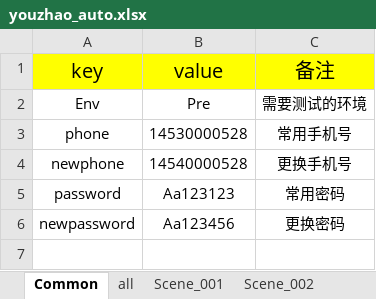
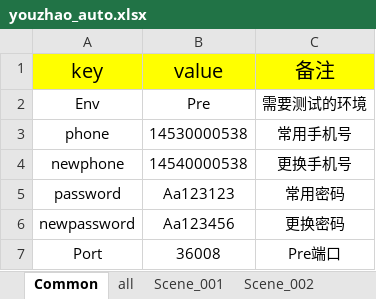
Before and after one commit to HackYe/youzhao_auto_api, an Excel workbook: Case/youzhao_auto.xlsx, sheet Common, drawn as a sheet; values as stored, in another font and other column widths than the file's, no borders; the diff names each change by its address in the sheet, - before the commit and + after, or states it on an @@ line.

```diff
--- a/Case/youzhao_auto.xlsx (sheet Common)
+++ b/Case/youzhao_auto.xlsx (sheet Common)
-B3 (value): 14530000528
+B3 (value): 14530000538
-B4 (value): 14540000528
+B4 (value): 14540000538
+row 7: Port | 36008 | Pre端口
```
Also changed, not shown: sheet all, sheet Scene_001, 4 other files.
